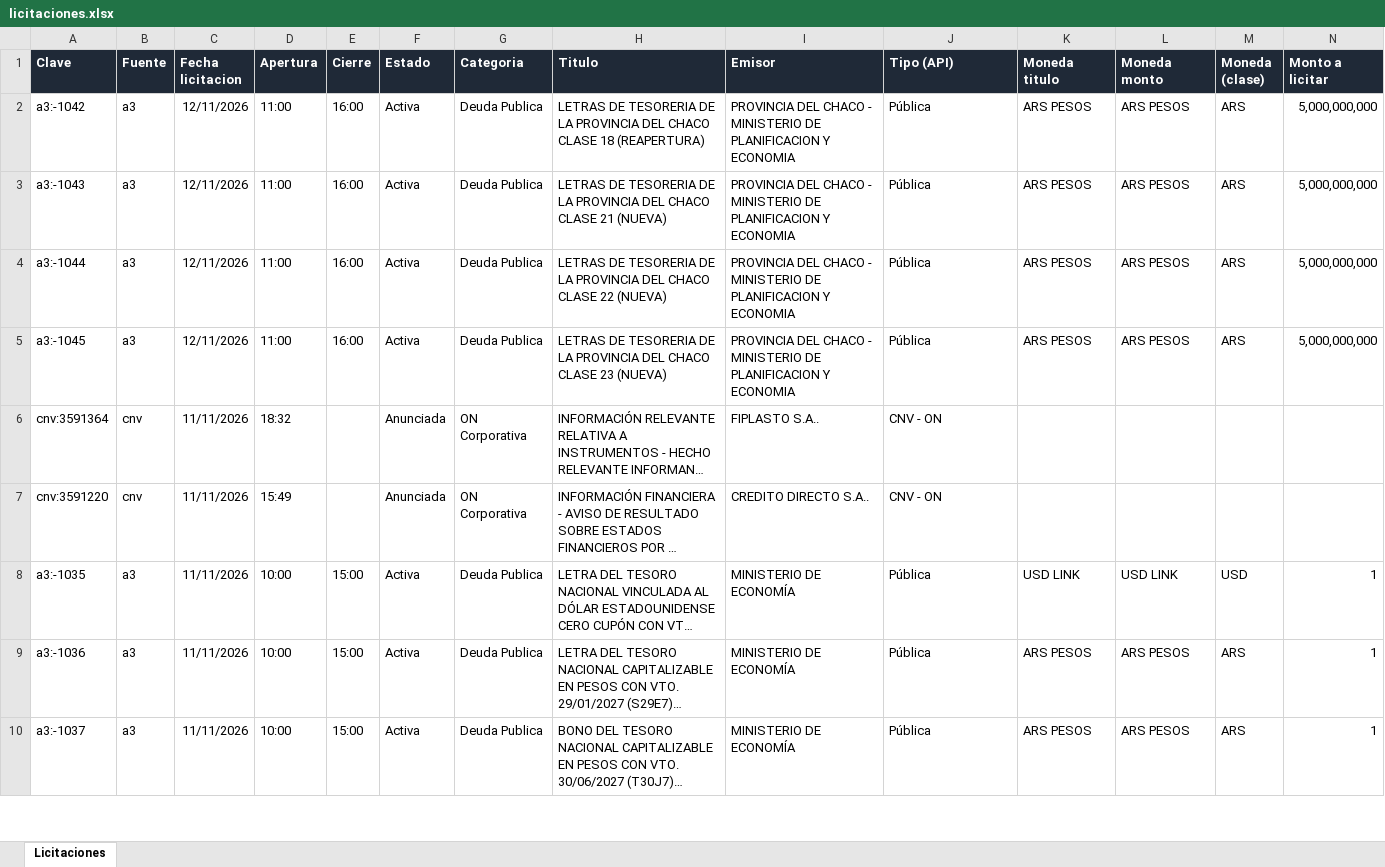
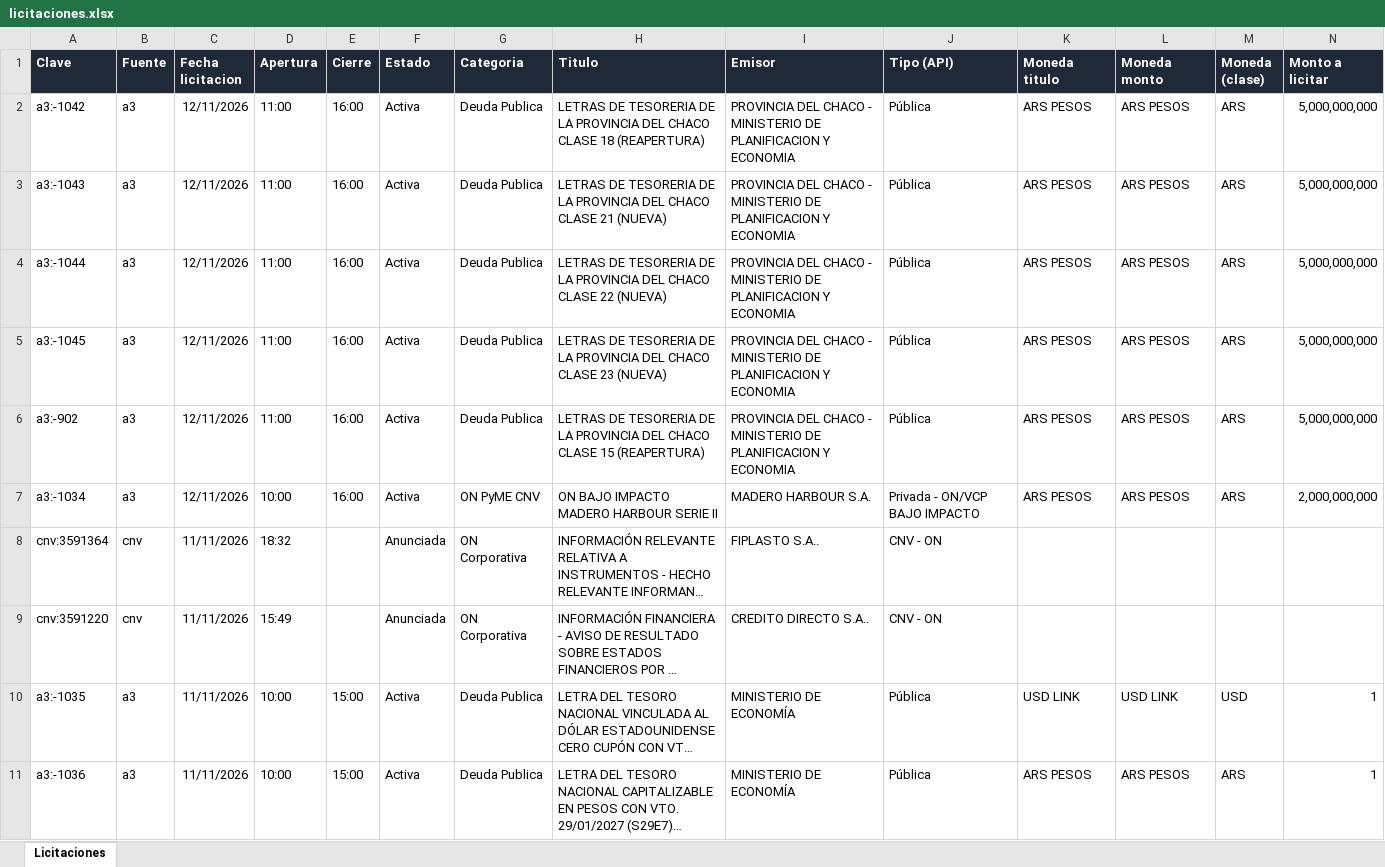
Before and after one commit to francogalante12-creator/Monitor-de-Licitaciones, an Excel workbook: datos/licitaciones.xlsx, sheet Licitaciones, drawn as a sheet; only a part is shown; the shorter side is filled out with more unchanged rows; long unchanged cells end in …; values as stored, in another font and other column widths than the file's, no borders; table styles not drawn; rows hold the shown columns only; the diff names each change by its address in the sheet, - before the commit and + after, or states it on an @@ line.

```diff
--- a/datos/licitaciones.xlsx (sheet Licitaciones)
+++ b/datos/licitaciones.xlsx (sheet Licitaciones)
+row 6: a3:-902 | a3 | 12/11/2026 | 11:00 | 16:00 | Activa | Deuda Publica | LETRAS DE TESORERIA DE LA PROVINCIA DEL CHACO CLASE 15 (REAPERTURA) | PROVINCIA DEL CHACO - MINISTERIO DE PLANIFICACION Y ECONOMIA | Pública | ARS PESOS | ARS PESOS | ARS | 5,000,000,000
+row 7: a3:-1034 | a3 | 12/11/2026 | 10:00 | 16:00 | Activa | ON PyME CNV | ON BAJO IMPACTO MADERO HARBOUR SERIE II | MADERO HARBOUR S.A. | Privada - ON/VCP BAJO IMPACTO | ARS PESOS | ARS PESOS | ARS | 2,000,000,000
```
Also changed, not shown: 3 other files.
